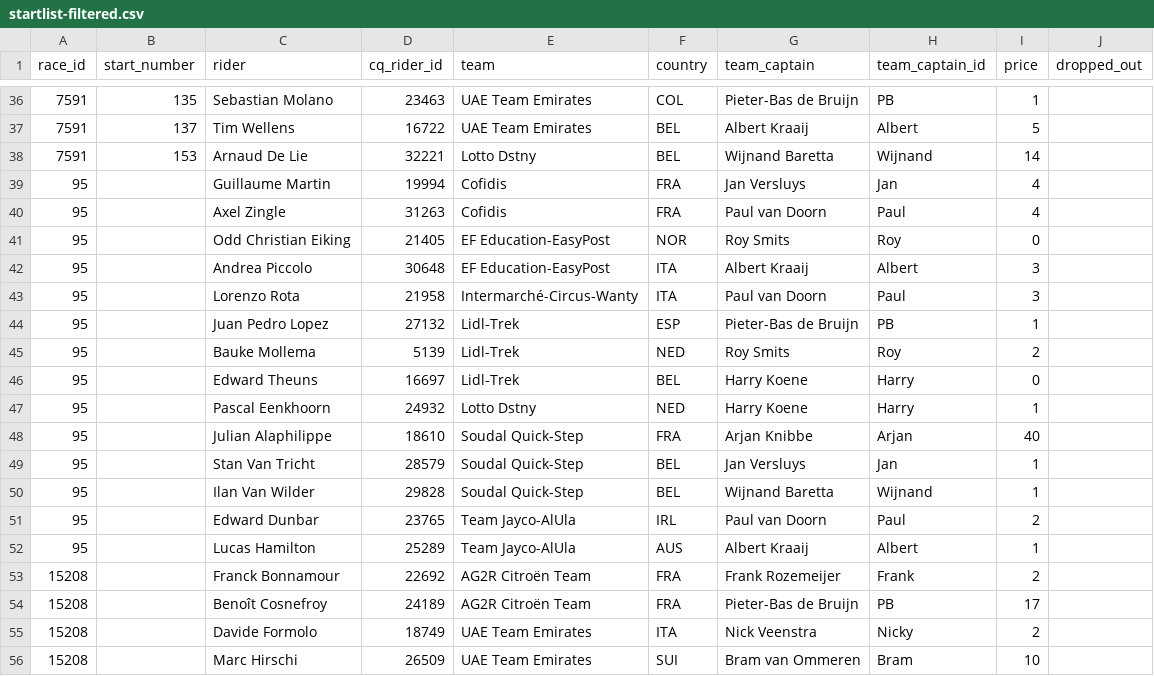
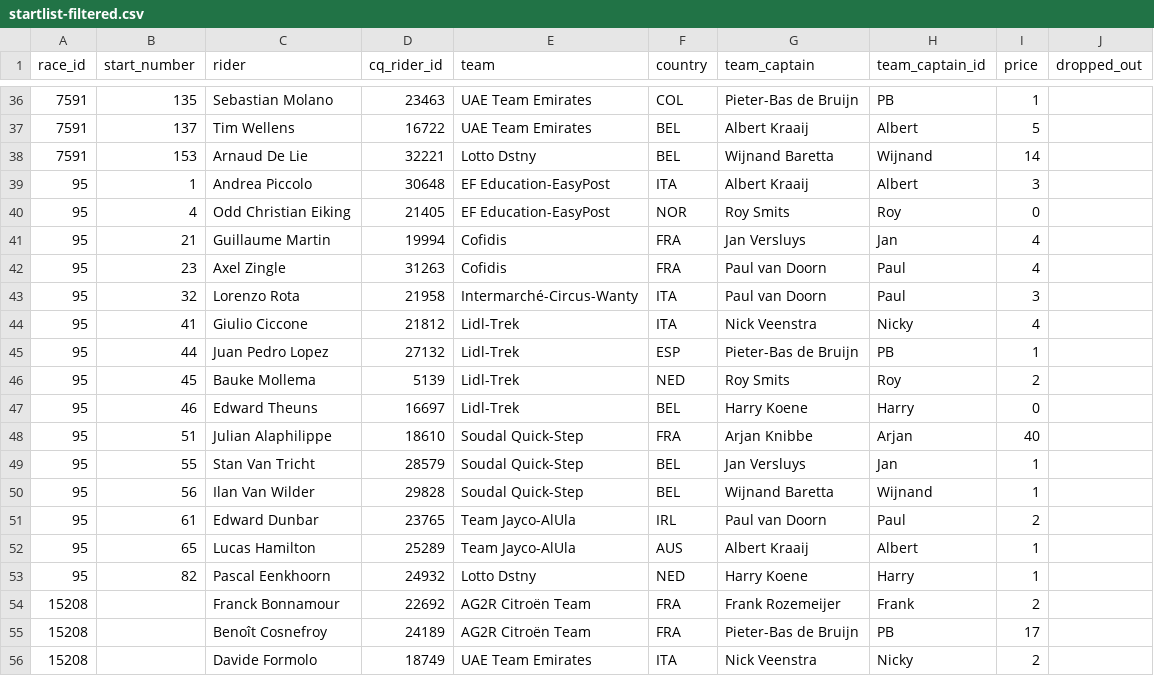
Before and after one commit to wijnandb/wielerspel2023, a CSV file: _data/startlist-filtered.csv, drawn as a sheet; only a part is shown, gaps mark what is left out; the shorter side is filled out with more unchanged rows.

```diff
--- a/_data/startlist-filtered.csv
+++ b/_data/startlist-filtered.csv
@@ -38,16 +38,17 @@ race_id,start_number,rider,cq_rider_id,team,country,team_captain,team_captain_id
 7591,153,Arnaud De Lie,32221,Lotto Dstny,BEL,Wijnand Baretta,Wijnand,14,
-95,,Guillaume Martin,19994,Cofidis,FRA,Jan Versluys,Jan,4,
-95,,Axel Zingle,31263,Cofidis,FRA,Paul van Doorn,Paul,4,
-95,,Odd Christian Eiking,21405,EF Education-EasyPost,NOR,Roy Smits,Roy,0,
-95,,Andrea Piccolo,30648,EF Education-EasyPost,ITA,Albert Kraaij,Albert,3,
-95,,Lorenzo Rota,21958,Intermarché-Circus-Wanty,ITA,Paul van Doorn,Paul,3,
-95,,Juan Pedro Lopez,27132,Lidl-Trek,ESP,Pieter-Bas de Bruijn,PB,1,
-95,,Bauke Mollema,5139,Lidl-Trek,NED,Roy Smits,Roy,2,
-95,,Edward Theuns,16697,Lidl-Trek,BEL,Harry Koene,Harry,0,
-95,,Pascal Eenkhoorn,24932,Lotto Dstny,NED,Harry Koene,Harry,1,
-95,,Julian Alaphilippe,18610,Soudal Quick-Step,FRA,Arjan Knibbe,Arjan,40,
-95,,Stan Van Tricht,28579,Soudal Quick-Step,BEL,Jan Versluys,Jan,1,
-95,,Ilan Van Wilder,29828,Soudal Quick-Step,BEL,Wijnand Baretta,Wijnand,1,
-95,,Edward Dunbar,23765,Team Jayco-AlUla,IRL,Paul van Doorn,Paul,2,
-95,,Lucas Hamilton,25289,Team Jayco-AlUla,AUS,Albert Kraaij,Albert,1,
+95,1,Andrea Piccolo,30648,EF Education-EasyPost,ITA,Albert Kraaij,Albert,3,
+95,4,Odd Christian Eiking,21405,EF Education-EasyPost,NOR,Roy Smits,Roy,0,
+95,21,Guillaume Martin,19994,Cofidis,FRA,Jan Versluys,Jan,4,
+95,23,Axel Zingle,31263,Cofidis,FRA,Paul van Doorn,Paul,4,
+95,32,Lorenzo Rota,21958,Intermarché-Circus-Wanty,ITA,Paul van Doorn,Paul,3,
+95,41,Giulio Ciccone,21812,Lidl-Trek,ITA,Nick Veenstra,Nicky,4,
+95,44,Juan Pedro Lopez,27132,Lidl-Trek,ESP,Pieter-Bas de Bruijn,PB,1,
+95,45,Bauke Mollema,5139,Lidl-Trek,NED,Roy Smits,Roy,2,
+95,46,Edward Theuns,16697,Lidl-Trek,BEL,Harry Koene,Harry,0,
+95,51,Julian Alaphilippe,18610,Soudal Quick-Step,FRA,Arjan Knibbe,Arjan,40,
+95,55,Stan Van Tricht,28579,Soudal Quick-Step,BEL,Jan Versluys,Jan,1,
+95,56,Ilan Van Wilder,29828,Soudal Quick-Step,BEL,Wijnand Baretta,Wijnand,1,
+95,61,Edward Dunbar,23765,Team Jayco-AlUla,IRL,Paul van Doorn,Paul,2,
+95,65,Lucas Hamilton,25289,Team Jayco-AlUla,AUS,Albert Kraaij,Albert,1,
+95,82,Pascal Eenkhoorn,24932,Lotto Dstny,NED,Harry Koene,Harry,1,
 15208,,Franck Bonnamour,22692,AG2R Citroën Team,FRA,Frank Rozemeijer,Frank,2,
```
Also changed, not shown: _data/startlist.csv.
